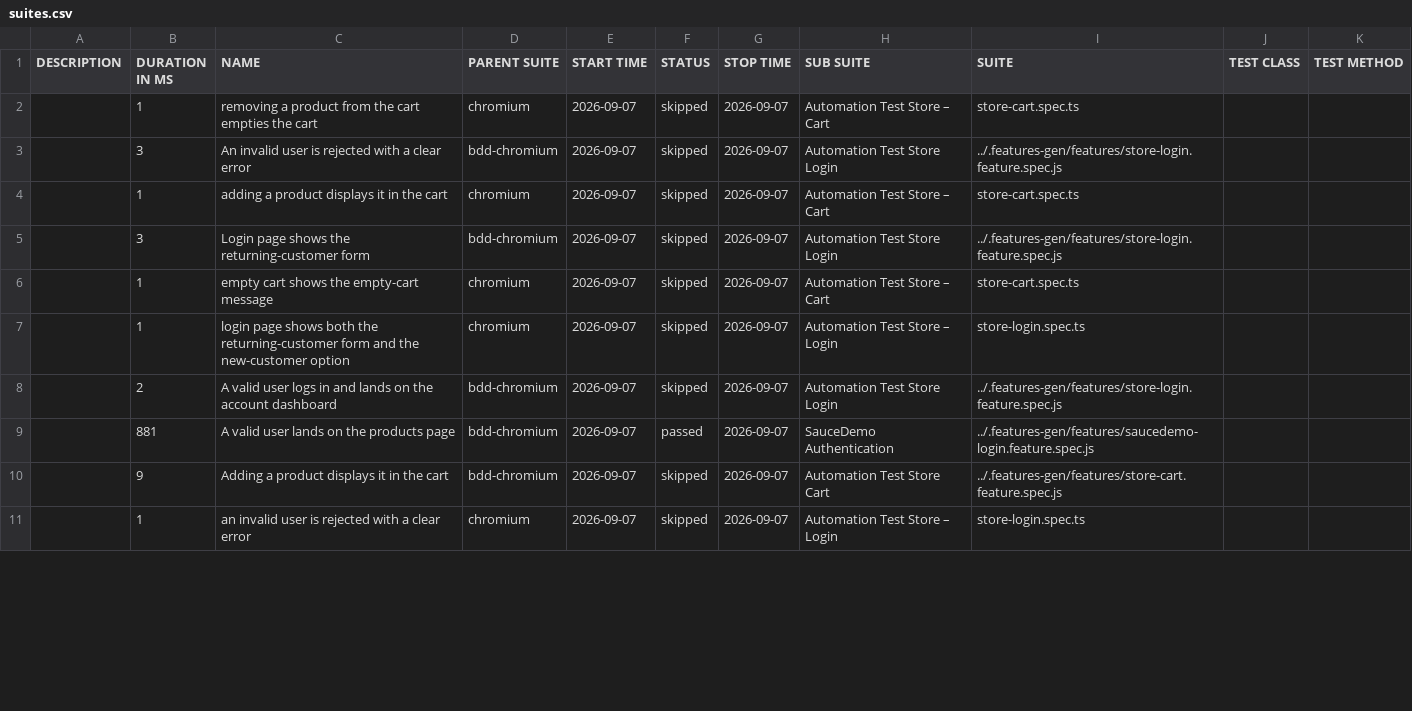
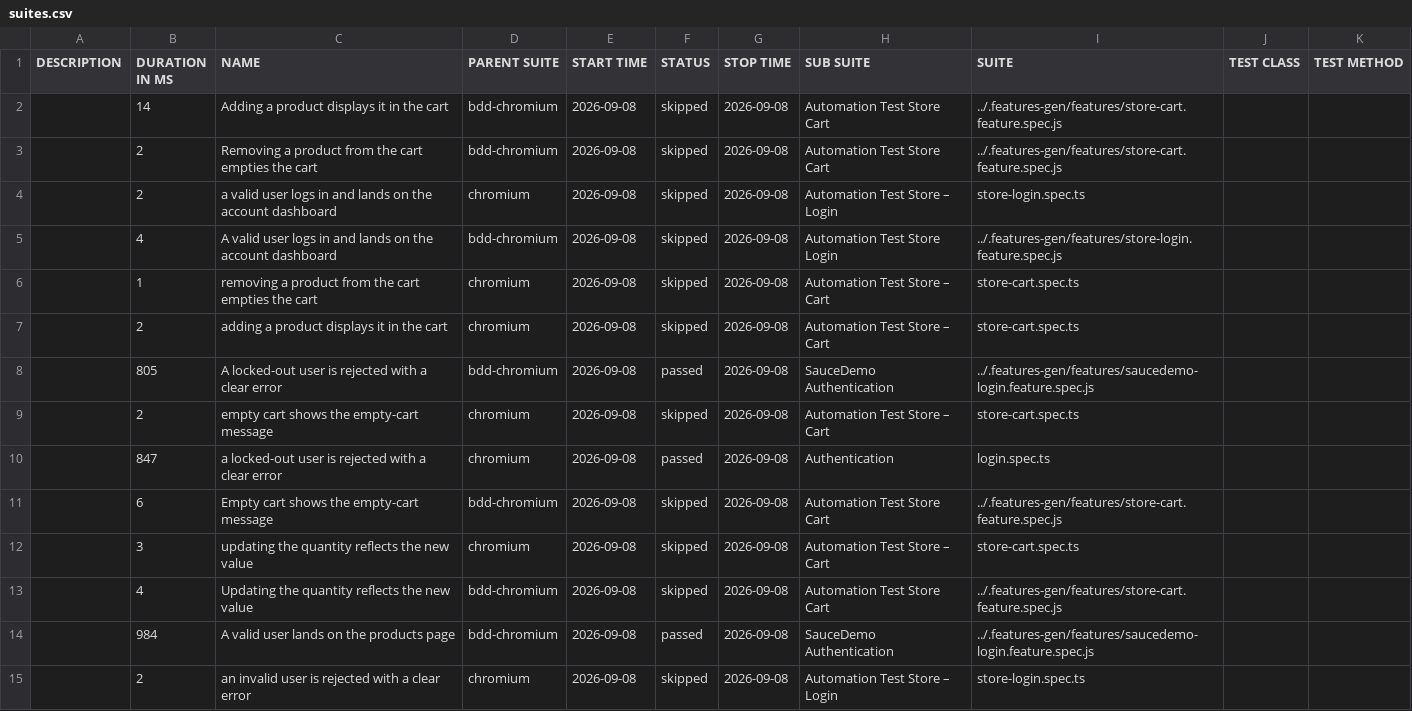
Before and after one commit to Cacheater/playwright-e2e-framework, a CSV file: data/suites.csv, drawn as a sheet; only a part is shown; the diff covers the shown part only.

```diff
--- a/data/suites.csv
+++ b/data/suites.csv
@@ -1,11 +1,15 @@
 "DESCRIPTION","DURATION IN MS","NAME","PARENT SUITE","START TIME","STATUS","STOP TIME","SUB SUITE","SUITE","TEST CLASS","TEST METHOD"
-"","1","removing a product from the cart empties the cart","chromium","2026-09-07","skipped","2026-09-07","Automation Test Store – Cart","store-cart.spec.ts","",""
-"","3","An invalid user is rejected with a clear error","bdd-chromium","2026-09-07","skipped","2026-09-07","Automation Test Store Login","../.features-gen/features/store-login.feature.spec.js","",""
-"","1","adding a product displays it in the cart","chromium","2026-09-07","skipped","2026-09-07","Automation Test Store – Cart","store-cart.spec.ts","",""
-"","3","Login page shows the returning-customer form","bdd-chromium","2026-09-07","skipped","2026-09-07","Automation Test Store Login","../.features-gen/features/store-login.feature.spec.js","",""
-"","1","empty cart shows the empty-cart message","chromium","2026-09-07","skipped","2026-09-07","Automation Test Store – Cart","store-cart.spec.ts","",""
-"","1","login page shows both the returning-customer form and the new-customer option","chromium","2026-09-07","skipped","2026-09-07","Automation Test Store – Login","store-login.spec.ts","",""
-"","2","A valid user logs in and lands on the account dashboard","bdd-chromium","2026-09-07","skipped","2026-09-07","Automation Test Store Login","../.features-gen/features/store-login.feature.spec.js","",""
-"","881","A valid user lands on the products page","bdd-chromium","2026-09-07","passed","2026-09-07","SauceDemo Authentication","../.features-gen/features/saucedemo-login.feature.spec.js","",""
-"","9","Adding a product displays it in the cart","bdd-chromium","2026-09-07","skipped","2026-09-07","Automation Test Store Cart","../.features-gen/features/store-cart.feature.spec.js","",""
-"","1","an invalid user is rejected with a clear error","chromium","2026-09-07","skipped","2026-09-07","Automation Test Store – Login","store-login.spec.ts","",""
+"","14","Adding a product displays it in the cart","bdd-chromium","2026-09-08","skipped","2026-09-08","Automation Test Store Cart","../.features-gen/features/store-cart.feature.spec.js","",""
+"","2","Removing a product from the cart empties the cart","bdd-chromium","2026-09-08","skipped","2026-09-08","Automation Test Store Cart","../.features-gen/features/store-cart.feature.spec.js","",""
+"","2","a valid user logs in and lands on the account dashboard","chromium","2026-09-08","skipped","2026-09-08","Automation Test Store – Login","store-login.spec.ts","",""
+"","4","A valid user logs in and lands on the account dashboard","bdd-chromium","2026-09-08","skipped","2026-09-08","Automation Test Store Login","../.features-gen/features/store-login.feature.spec.js","",""
+"","1","removing a product from the cart empties the cart","chromium","2026-09-08","skipped","2026-09-08","Automation Test Store – Cart","store-cart.spec.ts","",""
+"","2","adding a product displays it in the cart","chromium","2026-09-08","skipped","2026-09-08","Automation Test Store – Cart","store-cart.spec.ts","",""
+"","805","A locked-out user is rejected with a clear error","bdd-chromium","2026-09-08","passed","2026-09-08","SauceDemo Authentication","../.features-gen/features/saucedemo-login.feature.spec.js","",""
+"","2","empty cart shows the empty-cart message","chromium","2026-09-08","skipped","2026-09-08","Automation Test Store – Cart","store-cart.spec.ts","",""
+"","847","a locked-out user is rejected with a clear error","chromium","2026-09-08","passed","2026-09-08","Authentication","login.spec.ts","",""
+"","6","Empty cart shows the empty-cart message","bdd-chromium","2026-09-08","skipped","2026-09-08","Automation Test Store Cart","../.features-gen/features/store-cart.feature.spec.js","",""
+"","3","updating the quantity reflects the new value","chromium","2026-09-08","skipped","2026-09-08","Automation Test Store – Cart","store-cart.spec.ts","",""
+"","4","Updating the quantity reflects the new value","bdd-chromium","2026-09-08","skipped","2026-09-08","Automation Test Store Cart","../.features-gen/features/store-cart.feature.spec.js","",""
+"","984","A valid user lands on the products page","bdd-chromium","2026-09-08","passed","2026-09-08","SauceDemo Authentication","../.features-gen/features/saucedemo-login.feature.spec.js","",""
+"","2","an invalid user is rejected with a clear error","chromium","2026-09-08","skipped","2026-09-08","Automation Test Store – Login","store-login.spec.ts","",""
```
Also changed, not shown: 2 added rows, 6 removed rows and 9 edited cells elsewhere in this file, 50 other files.
